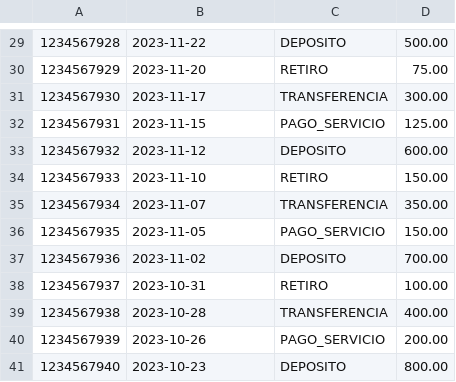
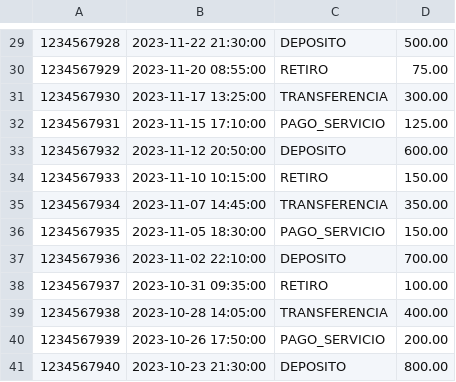
Before and after one commit to alonsanchez20/spring-batch, a CSV file: spring-batch/src/main/resources/input.csv, drawn as a sheet; only a part is shown, gaps mark what is left out; the diff covers the shown part only.

```diff
--- a/spring-batch/src/main/resources/input.csv
+++ b/spring-batch/src/main/resources/input.csv
@@ -29,13 +29,13 @@
-1234567928,2023-11-22,DEPOSITO,500.00
-1234567929,2023-11-20,RETIRO,75.00
-1234567930,2023-11-17,TRANSFERENCIA,300.00
-1234567931,2023-11-15,PAGO_SERVICIO,125.00
-1234567932,2023-11-12,DEPOSITO,600.00
-1234567933,2023-11-10,RETIRO,150.00
-1234567934,2023-11-07,TRANSFERENCIA,350.00
-1234567935,2023-11-05,PAGO_SERVICIO,150.00
-1234567936,2023-11-02,DEPOSITO,700.00
-1234567937,2023-10-31,RETIRO,100.00
-1234567938,2023-10-28,TRANSFERENCIA,400.00
-1234567939,2023-10-26,PAGO_SERVICIO,200.00
-1234567940,2023-10-23,DEPOSITO,800.00
+1234567928,2023-11-22 21:30:00,DEPOSITO,500.00
+1234567929,2023-11-20 08:55:00,RETIRO,75.00
+1234567930,2023-11-17 13:25:00,TRANSFERENCIA,300.00
+1234567931,2023-11-15 17:10:00,PAGO_SERVICIO,125.00
+1234567932,2023-11-12 20:50:00,DEPOSITO,600.00
+1234567933,2023-11-10 10:15:00,RETIRO,150.00
+1234567934,2023-11-07 14:45:00,TRANSFERENCIA,350.00
+1234567935,2023-11-05 18:30:00,PAGO_SERVICIO,150.00
+1234567936,2023-11-02 22:10:00,DEPOSITO,700.00
+1234567937,2023-10-31 09:35:00,RETIRO,100.00
+1234567938,2023-10-28 14:05:00,TRANSFERENCIA,400.00
+1234567939,2023-10-26 17:50:00,PAGO_SERVICIO,200.00
+1234567940,2023-10-23 21:30:00,DEPOSITO,800.00
```
Also changed, not shown: 28 edited cells elsewhere in this file, 8 other files.
